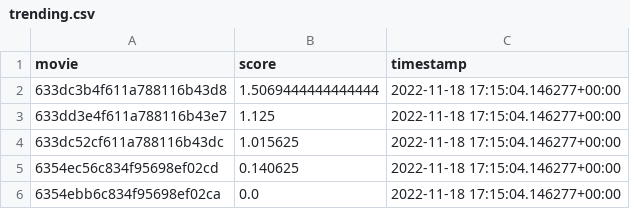
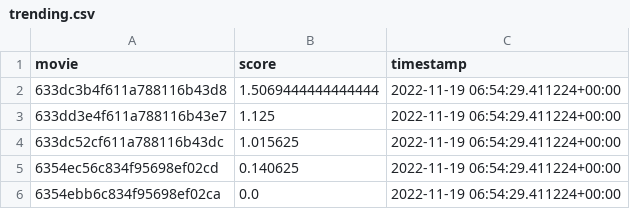
Before and after one commit to tinhdn2103/final-project, a CSV file: api/trending.csv, drawn as a sheet.

```diff
--- a/api/trending.csv
+++ b/api/trending.csv
@@ -1,6 +1,6 @@
 movie,score,timestamp
-633dc3b4f611a788116b43d8,1.5069444444444444,2022-11-18 17:15:04.146277+00:00
-633dd3e4f611a788116b43e7,1.125,2022-11-18 17:15:04.146277+00:00
-633dc52cf611a788116b43dc,1.015625,2022-11-18 17:15:04.146277+00:00
-6354ec56c834f95698ef02cd,0.140625,2022-11-18 17:15:04.146277+00:00
-6354ebb6c834f95698ef02ca,0.0,2022-11-18 17:15:04.146277+00:00
+633dc3b4f611a788116b43d8,1.5069444444444444,2022-11-19 06:54:29.411224+00:00
+633dd3e4f611a788116b43e7,1.125,2022-11-19 06:54:29.411224+00:00
+633dc52cf611a788116b43dc,1.015625,2022-11-19 06:54:29.411224+00:00
+6354ec56c834f95698ef02cd,0.140625,2022-11-19 06:54:29.411224+00:00
+6354ebb6c834f95698ef02ca,0.0,2022-11-19 06:54:29.411224+00:00
```
Also changed, not shown: 1 other file.
